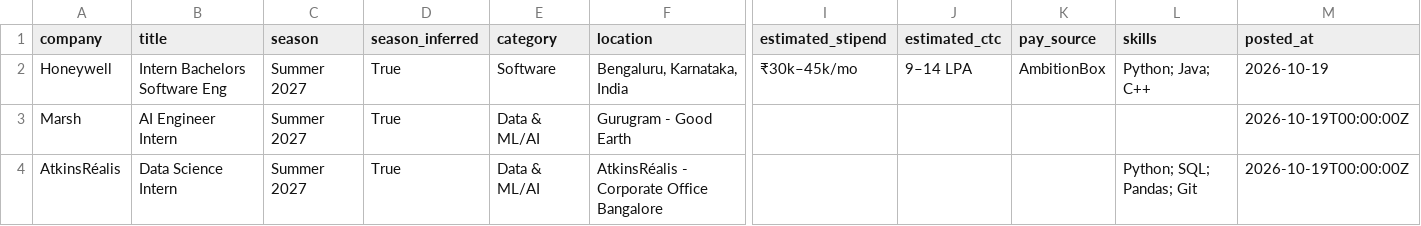
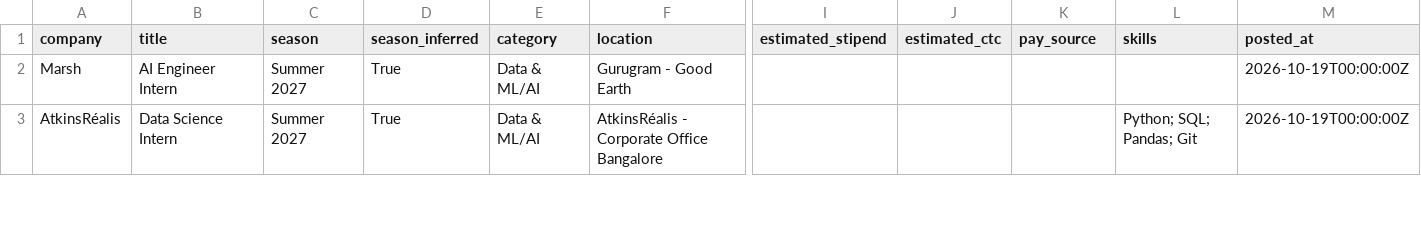
Before and after one commit to Rohan-droid7341/internship-engine-india, a CSV file: data/internships.csv, drawn as a sheet; only a part is shown, gaps mark what is left out; rows hold the shown columns only; the diff names each change by its address in the sheet, - before the commit and + after, or states it on an @@ line.

Commit message:
chore: update internships (2026-10-20 12:43 UTC)

```diff
--- a/data/internships.csv
+++ b/data/internships.csv
-row 2: Honeywell | Intern Bachelors Software Eng | Summer 2027 | True | Software | Bengaluru, Karnataka, India | ₹30k–45k/mo | 9–14 LPA | AmbitionBox | Python; Java; C++ | 2026-10-19
```
Also changed, not shown: 12 other files.
